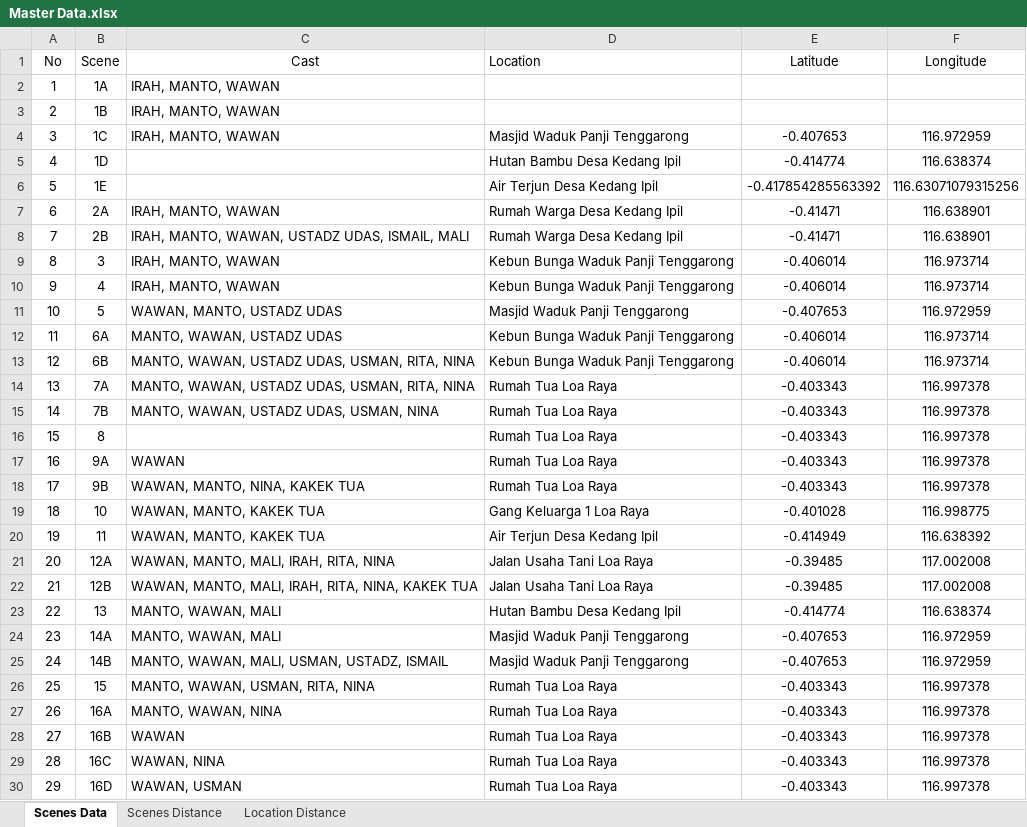
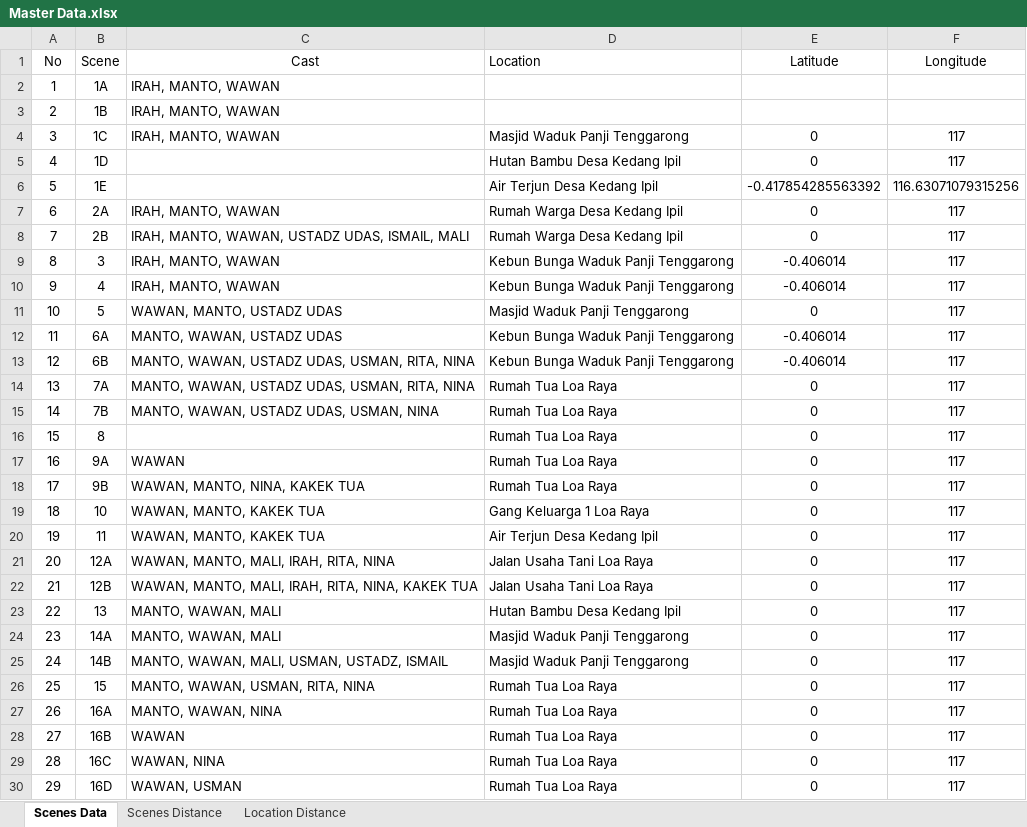
Before and after one commit to bangprasse/UNFINISHED-PSO-for-film-scenes-selection, an Excel workbook: Datasource/Master Data.xlsx, sheet Scenes Data, drawn as a sheet; only a part is shown; values as stored, in another font and other column widths than the file's, no borders; the diff covers the shown part only; the diff names each change by its address in the sheet, - before the commit and + after, or states it on an @@ line.

```diff
--- a/Datasource/Master Data.xlsx (sheet Scenes Data)
+++ b/Datasource/Master Data.xlsx (sheet Scenes Data)
-E4 (Latitude): -0.407653
+E4 (Latitude): 0
-F4 (Longitude): 116.972959
+F4 (Longitude): 117
-E5 (Latitude): -0.414774
+E5 (Latitude): 0
-F5 (Longitude): 116.638374
+F5 (Longitude): 117
-E7:E8 (Latitude): -0.41471
+E7:E8 (Latitude): 0
-F7:F8 (Longitude): 116.638901
+F7:F8 (Longitude): 117
-F9:F10 (Longitude): 116.973714
+F9:F10 (Longitude): 117
-E11 (Latitude): -0.407653
+E11 (Latitude): 0
-F11 (Longitude): 116.972959
+F11 (Longitude): 117
-F12:F13 (Longitude): 116.973714
+F12:F13 (Longitude): 117
-E14:E18 (Latitude): -0.403343
+E14:E18 (Latitude): 0
-F14:F18 (Longitude): 116.997378
+F14:F18 (Longitude): 117
-E19 (Latitude): -0.401028
+E19 (Latitude): 0
-F19 (Longitude): 116.998775
+F19 (Longitude): 117
-E20 (Latitude): -0.414949
+E20 (Latitude): 0
-F20 (Longitude): 116.638392
+F20 (Longitude): 117
-E21:E22 (Latitude): -0.39485
+E21:E22 (Latitude): 0
-F21:F22 (Longitude): 117.002008
+F21:F22 (Longitude): 117
-E23 (Latitude): -0.414774
+E23 (Latitude): 0
-F23 (Longitude): 116.638374
+F23 (Longitude): 117
-E24:E25 (Latitude): -0.407653
+E24:E25 (Latitude): 0
-F24:F25 (Longitude): 116.972959
+F24:F25 (Longitude): 117
-E26:E30 (Latitude): -0.403343
+E26:E30 (Latitude): 0
-F26:F30 (Longitude): 116.997378
+F26:F30 (Longitude): 117
```
Also changed, not shown: 59 edited cells elsewhere in this sheet, sheet Location Distance, sheet Scenes Distance, 4 other files.
